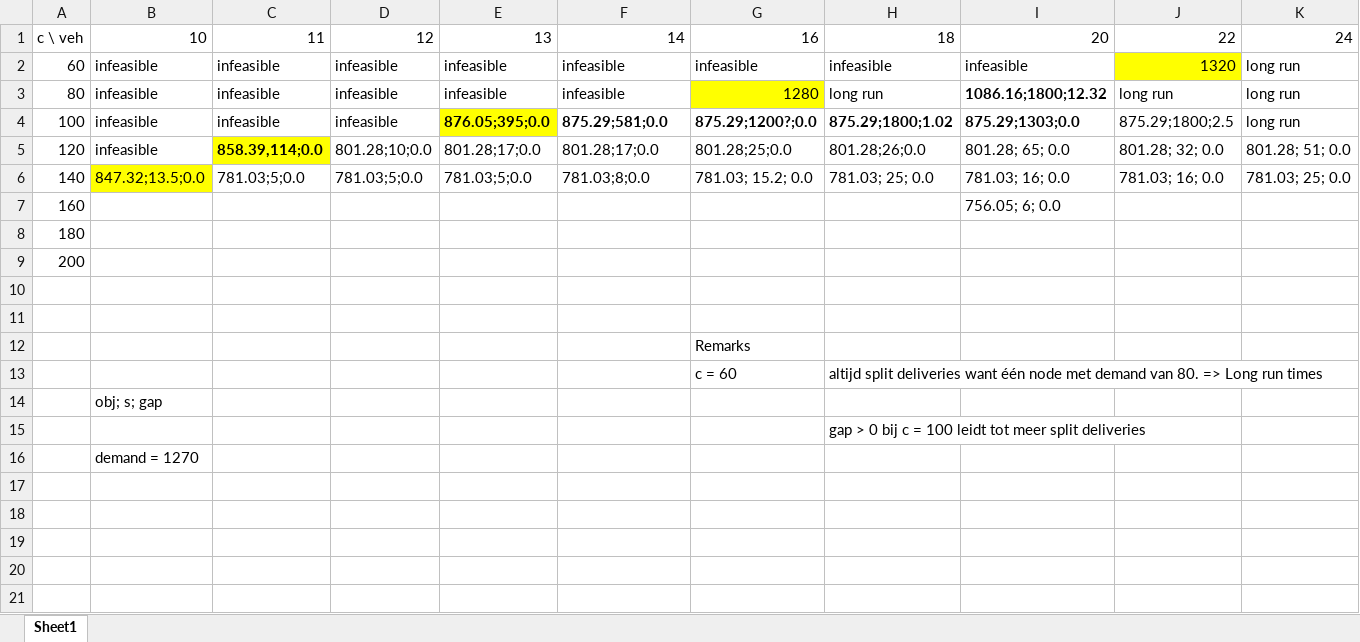
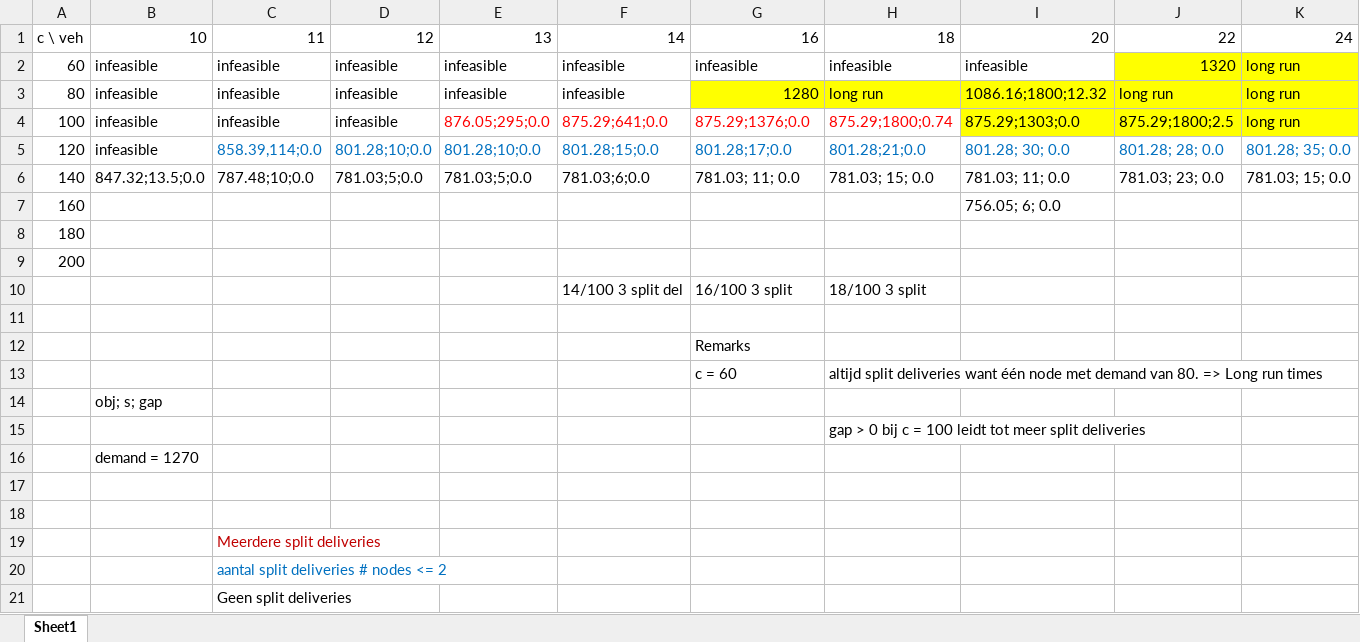
Before and after one commit to Pimfromthefields/QML-Q2, an Excel workbook: Varying H.xlsx, sheet Sheet1, drawn as a sheet; values as stored, in another font and other column widths than the file's, no borders; the diff names each change by its address in the sheet, - before the commit and + after, or states it on an @@ line.

```diff
--- a/Varying H.xlsx (sheet Sheet1)
+++ b/Varying H.xlsx (sheet Sheet1)
-K2 fill: none
+K2 fill: #FFFF00
-H3:K3 fill: none
+H3:K3 fill: #FFFF00
-I3 bold: on
+I3 bold: off
-E4: 876.05;395;0.0
+E4: 876.05;295;0.0
-E4 fill: #FFFF00
+E4 fill: none
-E4:I4 bold: on
+E4:I4 bold: off
-E4:H4 text colour: black
+E4:H4 text colour: #FF0000
-F4: 875.29;581;0.0
+F4: 875.29;641;0.0
-G4: 875.29;1200?;0.0
+G4: 875.29;1376;0.0
-H4: 875.29;1800;1.02
+H4: 875.29;1800;0.74
-I4:K4 fill: none
+I4:K4 fill: #FFFF00
-C5:K5 text colour: black
+C5:K5 text colour: #0070C0
@@ C5 fill: #FFFF00 → none, bold: on → off @@
-E5: 801.28;17;0.0
+E5: 801.28;10;0.0
-F5: 801.28;17;0.0
+F5: 801.28;15;0.0
-G5: 801.28;25;0.0
+G5: 801.28;17;0.0
-H5: 801.28;26;0.0
+H5: 801.28;21;0.0
-I5: 801.28; 65; 0.0
+I5: 801.28; 30; 0.0
-J5: 801.28; 32; 0.0
+J5: 801.28; 28; 0.0
-K5: 801.28; 51; 0.0
+K5: 801.28; 35; 0.0
-B6 fill: #FFFF00
+B6 fill: none
-C6: 781.03;5;0.0
+C6: 787.48;10;0.0
-F6: 781.03;8;0.0
+F6: 781.03;6;0.0
-G6: 781.03; 15.2; 0.0
+G6: 781.03; 11; 0.0
-H6: 781.03; 25; 0.0
+H6: 781.03; 15; 0.0
-I6: 781.03; 16; 0.0
+I6: 781.03; 11; 0.0
-J6: 781.03; 16; 0.0
+J6: 781.03; 23; 0.0
-K6: 781.03; 25; 0.0
+K6: 781.03; 15; 0.0
-row 10: (empty)
+row 10:  |  |  |  |  | 14/100 3 split del | 16/100 3 split | 18/100 3 split
+row 17: (empty)
+row 18: (empty)
+row 19:  |  | Meerdere split deliveries
+row 20:  |  | aantal split deliveries # nodes <= 2
+row 21:  |  | Geen split deliveries
```
Also changed, not shown: 2 other files.
